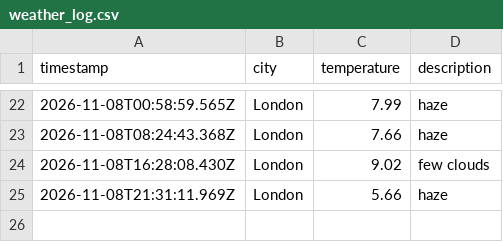
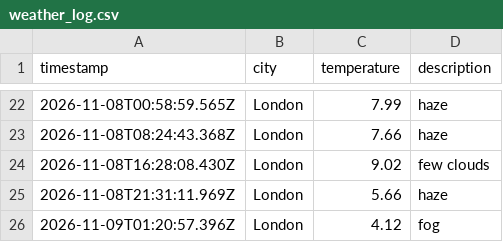
Before and after one commit to kocinajaltin/Weather_dataOps, a CSV file: data/weather_log.csv, drawn as a sheet; only a part is shown, gaps mark what is left out; the diff names each change by its address in the sheet, - before the commit and + after, or states it on an @@ line.

```diff
--- a/data/weather_log.csv
+++ b/data/weather_log.csv
+row 26: 2026-11-09T01:20:57.396Z | London | 4.12 | fog
```
Also changed, not shown: 1 other file.
